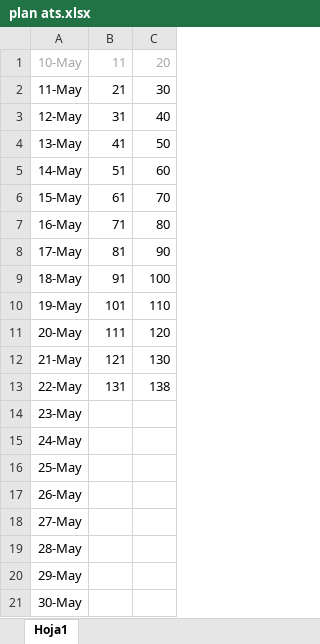
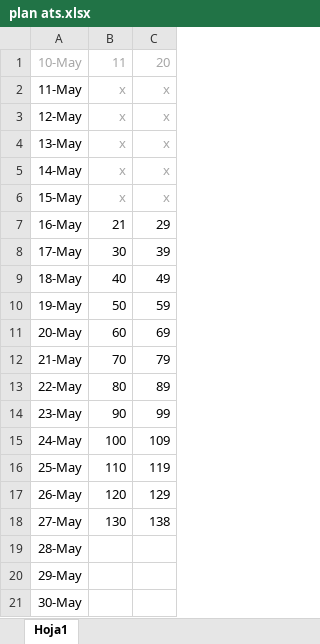
Before and after one commit to mmagico571/cpp, an Excel workbook: ats/plan ats.xlsx, sheet Hoja1, drawn as a sheet; values as stored, in another font and other column widths than the file's, no borders; removed rows and columns are numbered as before the commit, all else as after; the diff names each change by its address in the sheet, - before the commit and + after, or states it on an @@ line.

Commit message:
plan ats

```diff
--- a/ats/plan ats.xlsx (sheet Hoja1)
+++ b/ats/plan ats.xlsx (sheet Hoja1)
-column B, rows 1-13: 11 | 21 | 31 | 41 | 51 | 61 | 71 | 81 | 91 | 101 | 111 | 121 | 131
+column C, rows 1-18: 20 | x | x | x | x | x | 29 | 39 | 49 | 59 | 69 | 79 | 89 | 99 | 109 | 119 | 129 | 138
-B1: 20
+B1: 11
-B2: 30
+B2: x
-B2:B6 text colour: black
+B2:B6 text colour: #A6A6A6
-B3: 40
+B3: x
-B4: 50
+B4: x
-B5: 60
+B5: x
-B6: 70
+B6: x
-B7: 80
+B7: 21
-B8: 90
+B8: 30
-B9: 100
+B9: 40
-B10: 110
+B10: 50
-B11: 120
+B11: 60
-B12: 130
+B12: 70
-B13: 138
+B13: 80
-B14: (empty)
+B14: 90
-B15: (empty)
+B15: 100
-B16: (empty)
+B16: 110
-B17: (empty)
+B17: 120
-B18: (empty)
+B18: 130
```
